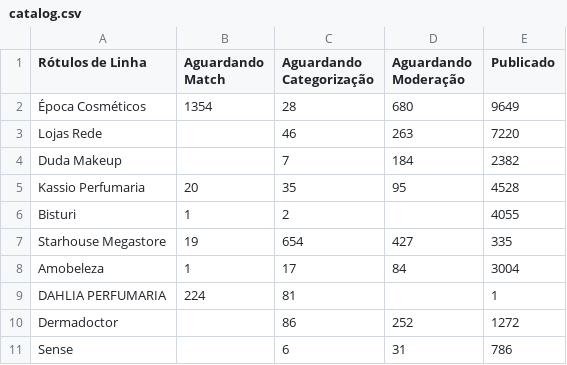
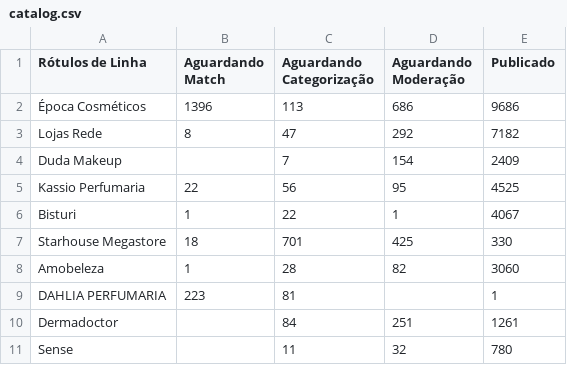
Before and after one commit to panvelinfinita/csv, a CSV file: catalog.csv, drawn as a sheet; only a part is shown; the diff covers the shown part only.

Commit message:
Update catalog.csv

```diff
--- a/catalog.csv
+++ b/catalog.csv
@@ -1,11 +1,11 @@
 Rótulos de Linha,Aguardando Match,Aguardando Categorização,Aguardando Moderação,Publicado
-Época Cosméticos,1354,28,680,9649
-Lojas Rede,,46,263,7220
-Duda Makeup,,7,184,2382
-Kassio Perfumaria,20,35,95,4528
-Bisturi,1,2,,4055
-Starhouse Megastore,19,654,427,335
-Amobeleza,1,17,84,3004
- DAHLIA PERFUMARIA,224,81,,1
-Dermadoctor,,86,252,1272
-Sense,,6,31,786
+Época Cosméticos,1396,113,686,9686
+Lojas Rede,8,47,292,7182
+Duda Makeup,,7,154,2409
+Kassio Perfumaria,22,56,95,4525
+Bisturi,1,22,1,4067
+Starhouse Megastore,18,701,425,330
+Amobeleza,1,28,82,3060
+ DAHLIA PERFUMARIA,223,81,,1
+Dermadoctor,,84,251,1261
+Sense,,11,32,780
```
Also changed, not shown: 7 added rows, 7 removed rows, 2 moved rows and 52 edited cells elsewhere in this file.
